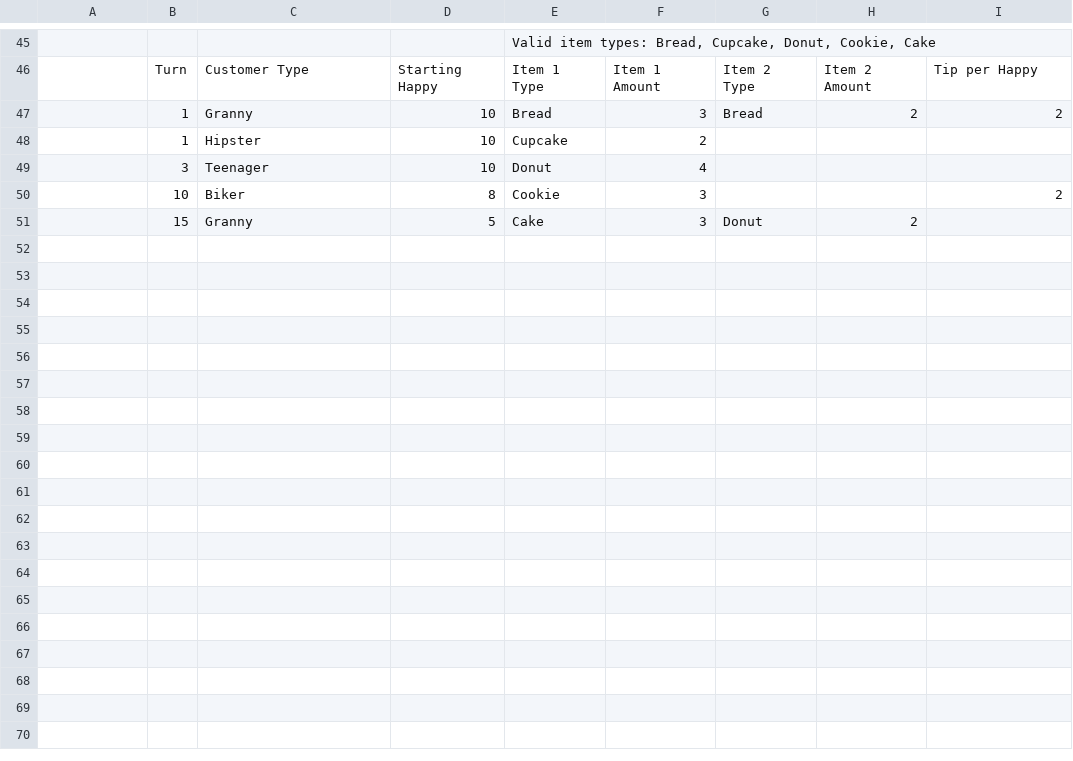
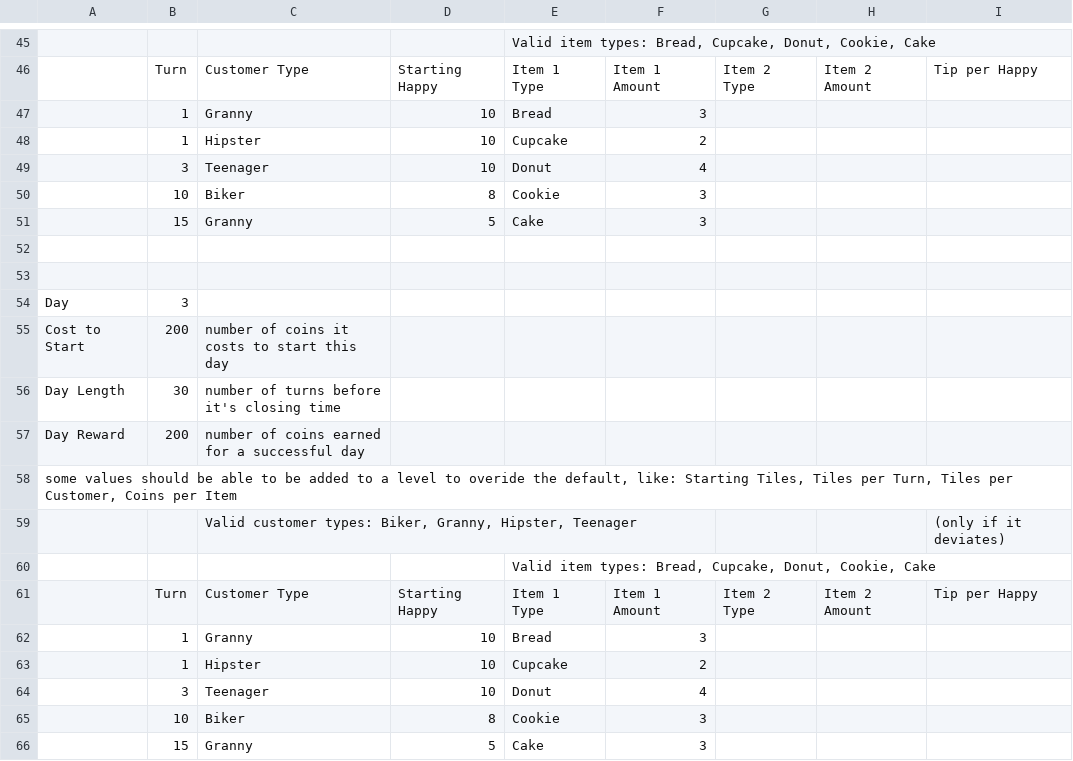
Before and after one commit to jonathan-melnik/ConfigurationCSVs, a CSV file: Busy Baker Data 2.csv, drawn as a sheet; only a part is shown, gaps mark what is left out; the diff covers the shown part only; the diff names each change by its address in the sheet, - before the commit and + after, or states it on an @@ line.

Commit message:
Update Busy Baker Data 2.csv

```diff
--- a/Busy Baker Data 2.csv
+++ b/Busy Baker Data 2.csv
-G47: Bread
+G47: (empty)
-H47: 2
+H47: (empty)
-I47: 2
+I47: (empty)
-I50: 2
+I50: (empty)
-G51: Donut
+G51: (empty)
-H51: 2
+H51: (empty)
+row 52: (empty)
+row 53: (empty)
+row 54: Day | 3
+row 55: Cost to Start | 200 | number of coins it costs to start this day
+row 56: Day Length | 30 | number of turns before it's closing time
+row 57: Day Reward | 200 | number of coins earned for a successful day
+row 58: some values should be able to be added to a level to overide the default, like: Starting Tiles, Tiles per Turn, Tiles per Customer, Coins per Item
+row 59:  |  | Valid customer types: Biker, Granny, Hipster, Teenager |  |  |  |  |  | (only if it deviates)
+row 60:  |  |  |  | Valid item types: Bread, Cupcake, Donut, Cookie, Cake
+row 61:  | Turn | Customer Type | Starting Happy | Item 1 Type | Item 1 Amount | Item 2 Type | Item 2 Amount | Tip per Happy
+row 62:  | 1 | Granny | 10 | Bread | 3
+row 63:  | 1 | Hipster | 10 | Cupcake | 2
+row 64:  | 3 | Teenager | 10 | Donut | 4
+row 65:  | 10 | Biker | 8 | Cookie | 3
+row 66:  | 15 | Granny | 5 | Cake | 3
```
Also changed, not shown: 15 added rows and 2 edited cells elsewhere in this file.
